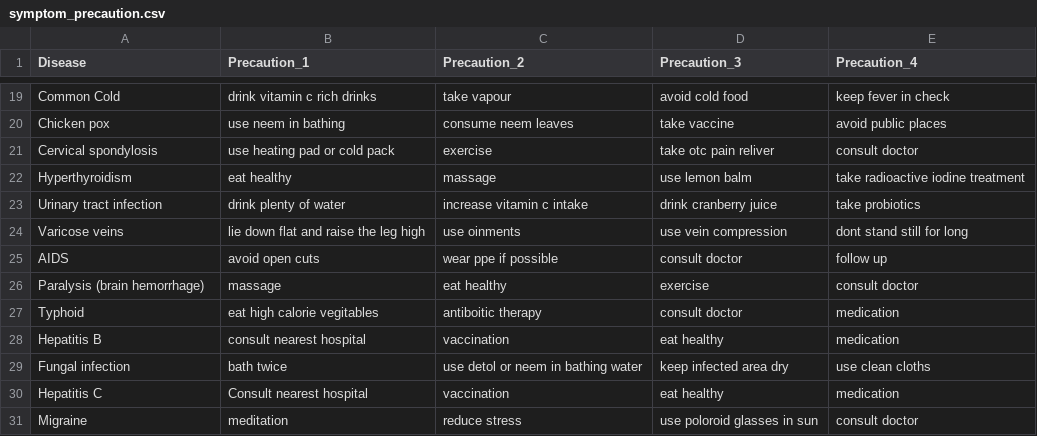
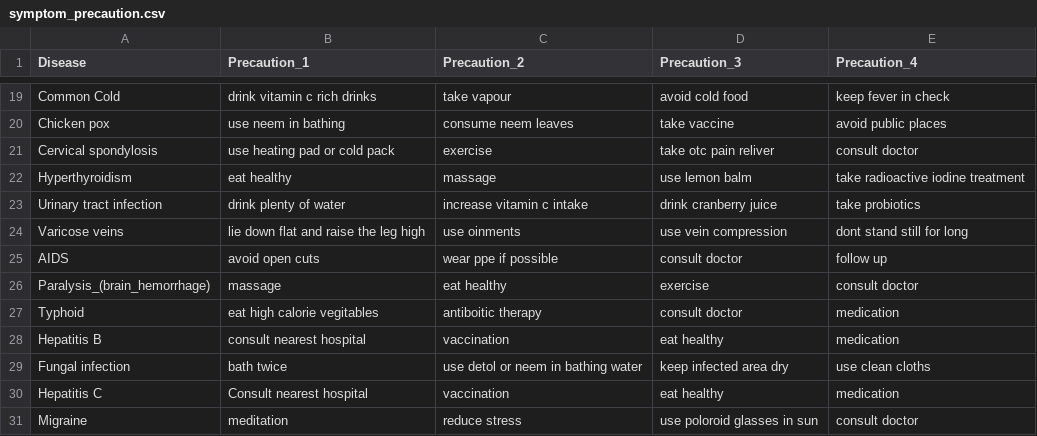
Before and after one commit to TheBlueZayn/Disease-Symptom-Prediction, a CSV file: symptom_precaution.csv, drawn as a sheet; only a part is shown, gaps mark what is left out; the diff names each change by its address in the sheet, - before the commit and + after, or states it on an @@ line.

```diff
--- a/symptom_precaution.csv
+++ b/symptom_precaution.csv
-A26 (Disease): Paralysis (brain hemorrhage)
+A26 (Disease): Paralysis_(brain_hemorrhage)
```
Also changed, not shown: symptom_Description.csv, 1 other file.
